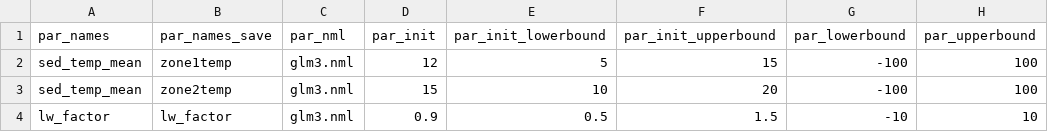
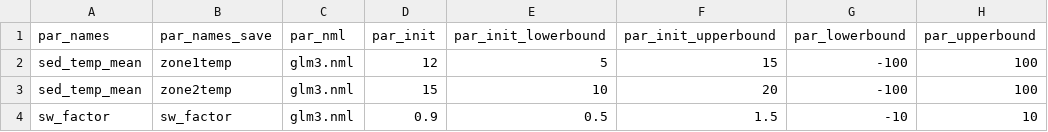
Before and after one commit to wwoelmer/SUNP_fcasts_temp_DO_MS, a CSV file: configuration/FLAREr/parameter_calibration_config.csv, drawn as a sheet; only a part is shown; the diff names each change by its address in the sheet, - before the commit and + after, or states it on an @@ line.

Commit message:
switch lw factor to sw factor

```diff
--- a/configuration/FLAREr/parameter_calibration_config.csv
+++ b/configuration/FLAREr/parameter_calibration_config.csv
-A4 (par_names): lw_factor
+A4 (par_names): sw_factor
-B4 (par_names_save): lw_factor
+B4 (par_names_save): sw_factor
```
